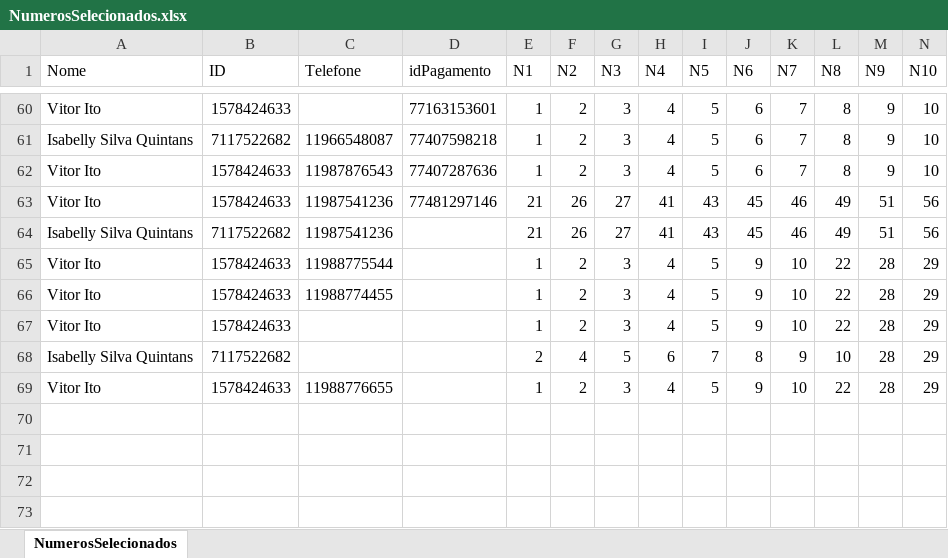
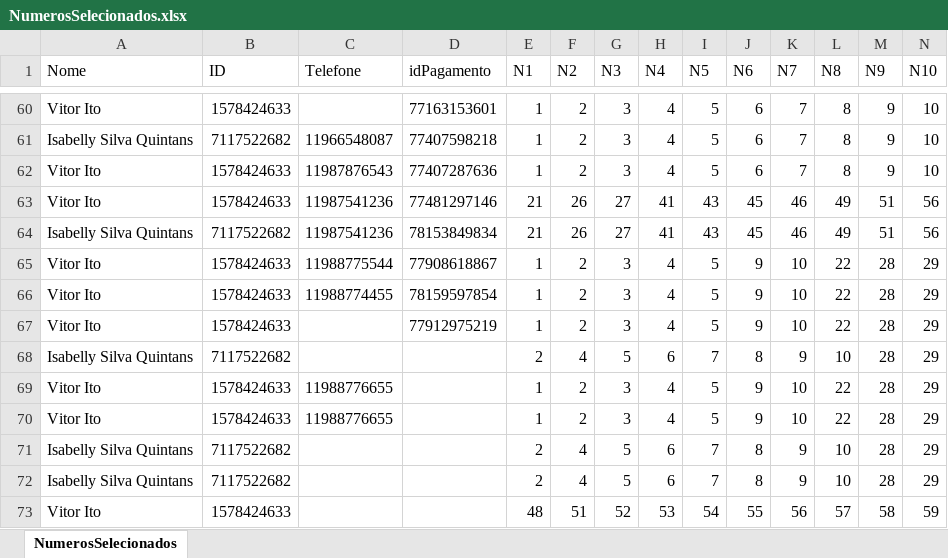
Before and after one commit to dvcezario/Bot-Telegram, an Excel workbook: NumerosSelecionados.xlsx, sheet NumerosSelecionados, drawn as a sheet; only a part is shown, gaps mark what is left out; values as stored, in another font and other column widths than the file's, no borders; rows hold the shown columns only; the diff names each change by its address in the sheet, - before the commit and + after, or states it on an @@ line.

```diff
--- a/NumerosSelecionados.xlsx (sheet NumerosSelecionados)
+++ b/NumerosSelecionados.xlsx (sheet NumerosSelecionados)
-D64 (idPagamento): (empty)
+D64 (idPagamento): 78153849834
-D65 (idPagamento): (empty)
+D65 (idPagamento): 77908618867
-D66 (idPagamento): (empty)
+D66 (idPagamento): 78159597854
-D67 (idPagamento): (empty)
+D67 (idPagamento): 77912975219
+row 70: Vitor Ito | 1578424633 | 11988776655 |  | 1 | 2 | 3 | 4 | 5 | 9 | 10 | 22 | 28 | 29
+row 71: Isabelly Silva Quintans | 7117522682 |  |  | 2 | 4 | 5 | 6 | 7 | 8 | 9 | 10 | 28 | 29
+row 72: Isabelly Silva Quintans | 7117522682 |  |  | 2 | 4 | 5 | 6 | 7 | 8 | 9 | 10 | 28 | 29
+row 73: Vitor Ito | 1578424633 |  |  | 48 | 51 | 52 | 53 | 54 | 55 | 56 | 57 | 58 | 59
```
Also changed, not shown: 4 other files.
